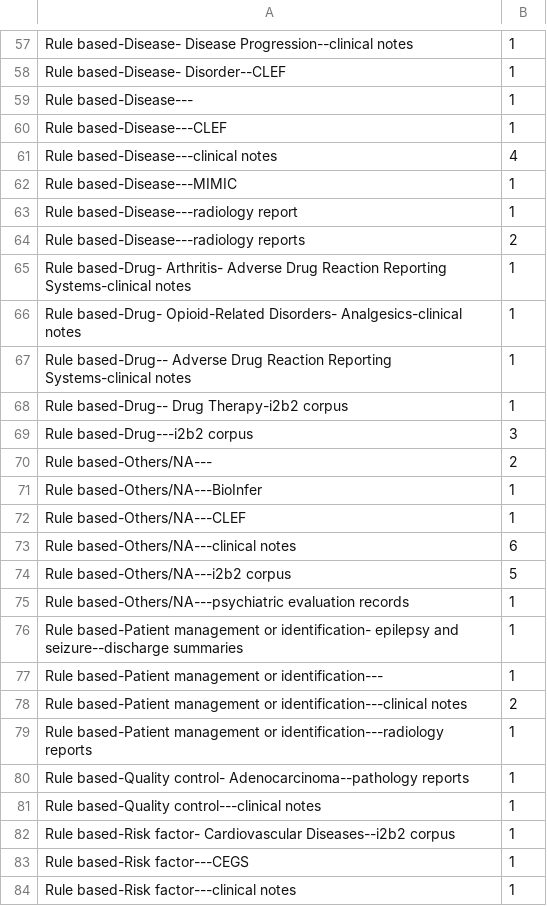
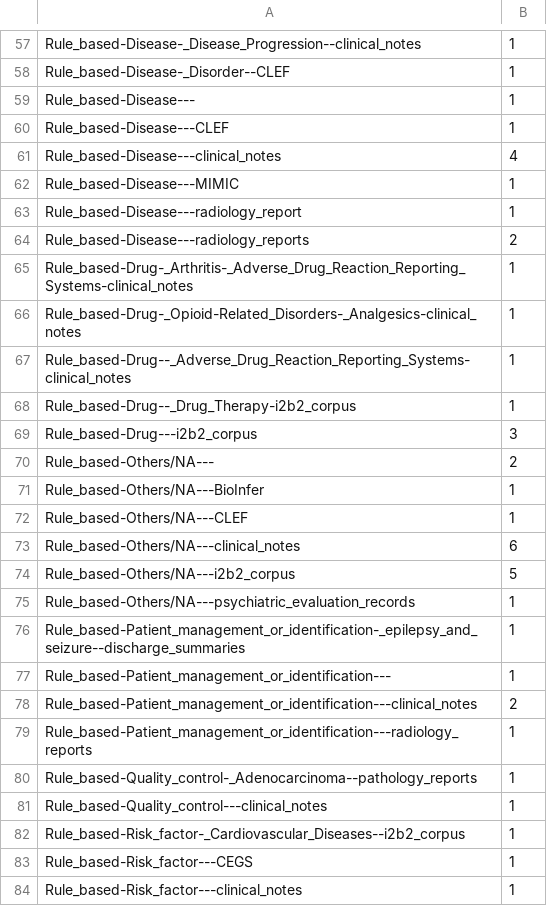
Before and after one commit to sunyangfu/sunyangfu.github.io, a CSV file: d3/visit-sequences.csv, drawn as a sheet; only a part is shown, gaps mark what is left out; the diff covers the shown part only; the diff names each change by its address in the sheet, - before the commit and + after, or states it on an @@ line.

```diff
--- a/d3/visit-sequences.csv
+++ b/d3/visit-sequences.csv
-A57: Rule based-Disease- Disease Progression--clinical notes
+A57: Rule_based-Disease-_Disease_Progression--clinical_notes
-A58: Rule based-Disease- Disorder--CLEF
+A58: Rule_based-Disease-_Disorder--CLEF
-A59: Rule based-Disease---
+A59: Rule_based-Disease---
-A60: Rule based-Disease---CLEF
+A60: Rule_based-Disease---CLEF
-A61: Rule based-Disease---clinical notes
+A61: Rule_based-Disease---clinical_notes
-A62: Rule based-Disease---MIMIC
+A62: Rule_based-Disease---MIMIC
-A63: Rule based-Disease---radiology report
+A63: Rule_based-Disease---radiology_report
-A64: Rule based-Disease---radiology reports
+A64: Rule_based-Disease---radiology_reports
-A65: Rule based-Drug- Arthritis- Adverse Drug Reaction Reporting Systems-clinical notes
+A65: Rule_based-Drug-_Arthritis-_Adverse_Drug_Reaction_Reporting_Systems-clinical_notes
-A66: Rule based-Drug- Opioid-Related Disorders- Analgesics-clinical notes
+A66: Rule_based-Drug-_Opioid-Related_Disorders-_Analgesics-clinical_notes
-A67: Rule based-Drug-- Adverse Drug Reaction Reporting Systems-clinical notes
+A67: Rule_based-Drug--_Adverse_Drug_Reaction_Reporting_Systems-clinical_notes
-A68: Rule based-Drug-- Drug Therapy-i2b2 corpus
+A68: Rule_based-Drug--_Drug_Therapy-i2b2_corpus
-A69: Rule based-Drug---i2b2 corpus
+A69: Rule_based-Drug---i2b2_corpus
-A70: Rule based-Others/NA---
+A70: Rule_based-Others/NA---
-A71: Rule based-Others/NA---BioInfer
+A71: Rule_based-Others/NA---BioInfer
-A72: Rule based-Others/NA---CLEF
+A72: Rule_based-Others/NA---CLEF
-A73: Rule based-Others/NA---clinical notes
+A73: Rule_based-Others/NA---clinical_notes
-A74: Rule based-Others/NA---i2b2 corpus
+A74: Rule_based-Others/NA---i2b2_corpus
-A75: Rule based-Others/NA---psychiatric evaluation records
+A75: Rule_based-Others/NA---psychiatric_evaluation_records
-A76: Rule based-Patient management or identification- epilepsy and seizure--discharge summaries
+A76: Rule_based-Patient_management_or_identification-_epilepsy_and_seizure--discharge_summaries
-A77: Rule based-Patient management or identification---
+A77: Rule_based-Patient_management_or_identification---
-A78: Rule based-Patient management or identification---clinical notes
+A78: Rule_based-Patient_management_or_identification---clinical_notes
-A79: Rule based-Patient management or identification---radiology reports
+A79: Rule_based-Patient_management_or_identification---radiology_reports
-A80: Rule based-Quality control- Adenocarcinoma--pathology reports
+A80: Rule_based-Quality_control-_Adenocarcinoma--pathology_reports
-A81: Rule based-Quality control---clinical notes
+A81: Rule_based-Quality_control---clinical_notes
-A82: Rule based-Risk factor- Cardiovascular Diseases--i2b2 corpus
+A82: Rule_based-Risk_factor-_Cardiovascular_Diseases--i2b2_corpus
-A83: Rule based-Risk factor---CEGS
+A83: Rule_based-Risk_factor---CEGS
-A84: Rule based-Risk factor---clinical notes
+A84: Rule_based-Risk_factor---clinical_notes
```
Also changed, not shown: 78 edited cells elsewhere in this file, 1 other file.
